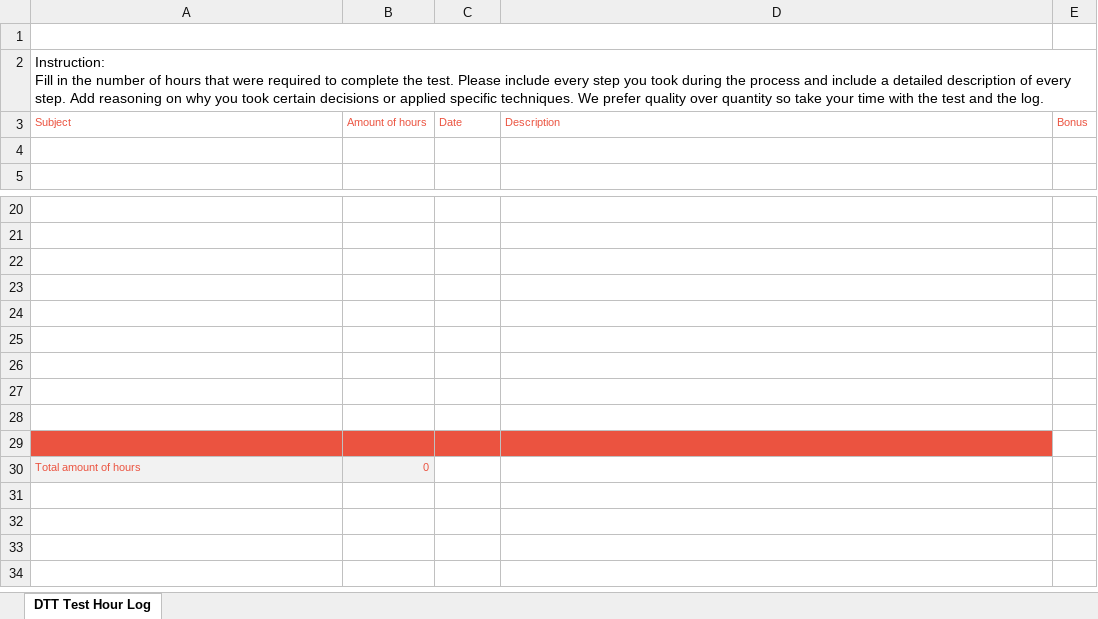
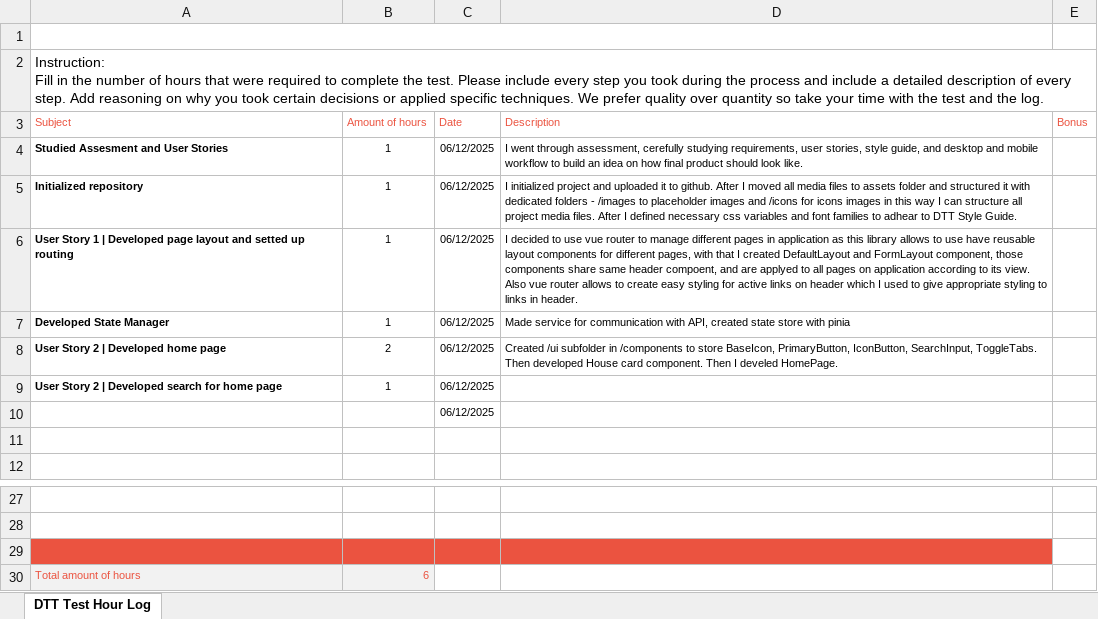
Before and after one commit to 0Empty0/DTT-Frontend-Assignment, an Excel workbook: docs/DTT-Assessment-Hour-Log.xlsx, sheet DTT Test Hour Log, drawn as a sheet; only a part is shown, gaps mark what is left out; values as stored, in another font and other column widths than the file's, no borders; charts and pictures not drawn; removed rows and columns are numbered as before the commit, all else as after; the diff names each change by its address in the sheet, - before the commit and + after, or states it on an @@ line.

Commit message:
update timesheet

```diff
--- a/docs/DTT-Assessment-Hour-Log.xlsx (sheet DTT Test Hour Log)
+++ b/docs/DTT-Assessment-Hour-Log.xlsx (sheet DTT Test Hour Log)
+row 4: Studied Assesment and User Stories | 1 | 06/12/2025 | I went through assessment, cerefully studying requirements, user stories, style guide, and desktop and mobile workflow to build an idea on how final product should look like.
+row 5: Initialized repository | 1 | 06/12/2025 | I initialized project and uploaded it to github. After I moved all media files to assets folder and structured it with dedicated folders - /images to placeholder images and /icons for icons images in this way I can structure all project media files. After I defined necessary css variables and font families to adhear to DTT Style Guide.
+row 6: User Story 1 | Developed page layout and setted up routing | 1 | 06/12/2025 | I decided to use vue router to manage different pages in application as this library allows to use have reusable layout components for different pages, with that I created DefaultLayout and FormLayout component, those components share same header compoent, and are applyed to all pages on application according to its view. Also vue router allows to create easy styling for active links on header which I used to give appropriate styling to links in header.
+row 7: Developed State Manager | 1 | 06/12/2025 | Made service for communication with API, created state store with pinia
+row 8: User Story 2 | Developed home page | 2 | 06/12/2025 | Created /ui subfolder in /components to store BaseIcon, PrimaryButton, IconButton, SearchInput, ToggleTabs. Then developed House card component. Then I develed HomePage.
+row 9: User Story 2 | Developed search for home page | 1 | 06/12/2025
+row 10:  |  | 06/12/2025
-A29:D29 fill: none
+A29:D29 fill: #EB5340
-row 23: (empty)
-row 24: (empty)
-row 25: (empty)
-row 26: (empty)
-row 27: (empty)
-row 28: (empty)
-row 29: (empty)
-B30 (Amount of hours): 0
+B30 (Amount of hours): 6
```
